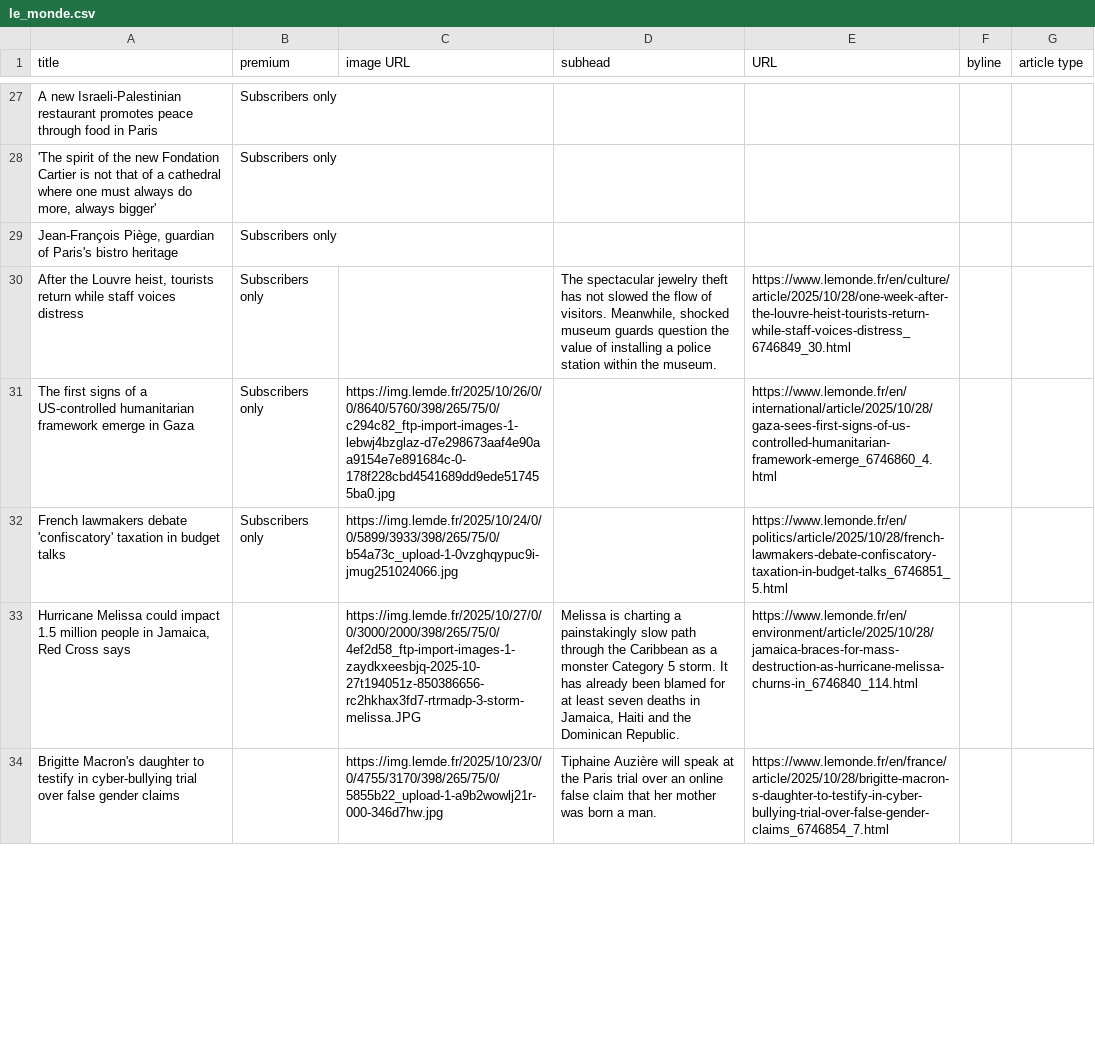
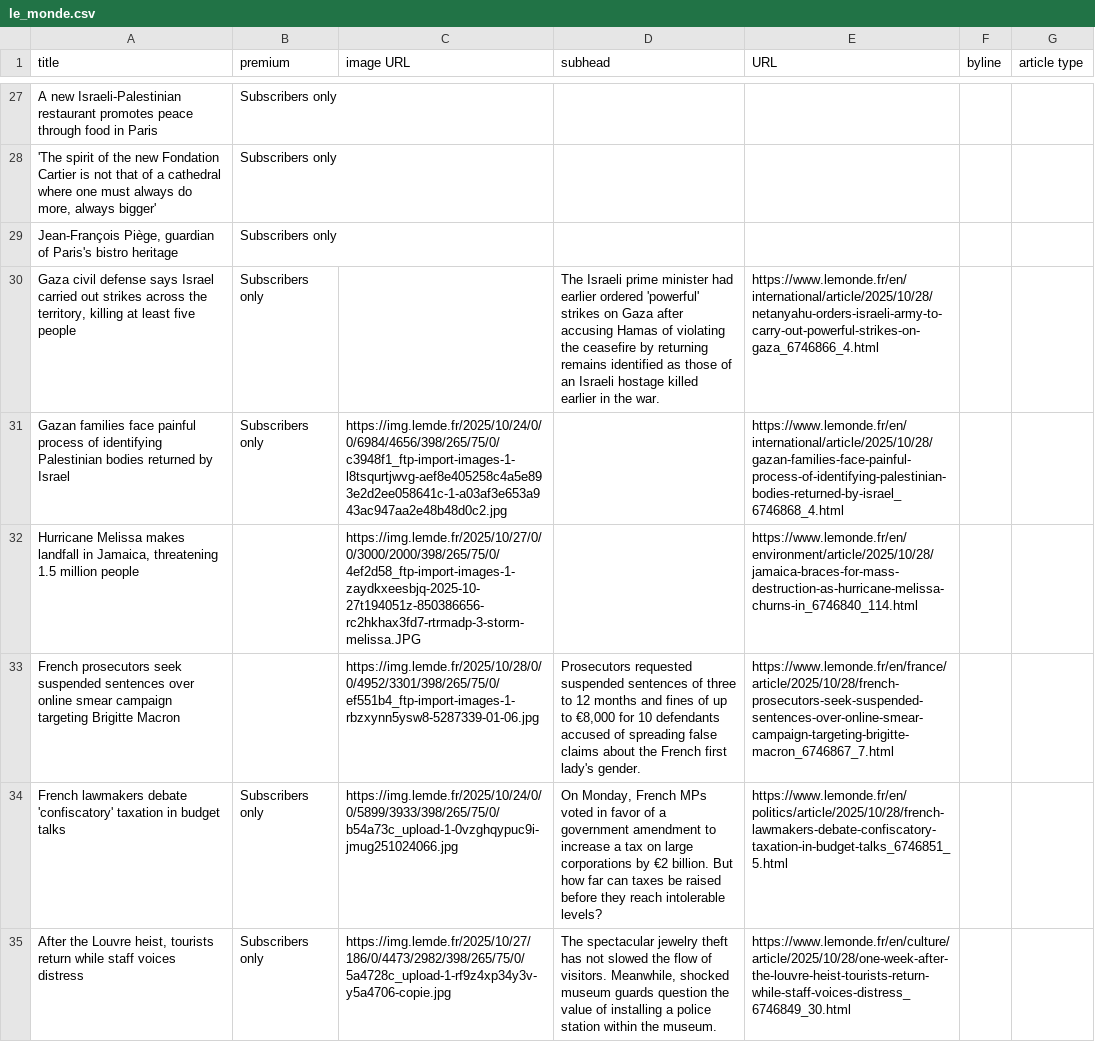
Before and after one commit to phillctw/Homework-7, a CSV file: le_monde.csv, drawn as a sheet; only a part is shown, gaps mark what is left out; the diff covers the shown part only.

```diff
--- a/le_monde.csv
+++ b/le_monde.csv
@@ -29,6 +29,7 @@ A new Israeli-Palestinian restaurant promotes peace through food in Paris, Subsc
 "Jean-François Piège, guardian of Paris's bistro heritage", Subscribers only ,,,,,
-" After the Louvre heist, tourists return while staff voices distress  ",Subscribers only,,"The spectacular jewelry theft has not slowed the flow of visitors. Meanwhile, shocked museum guards question the value of installing a police station within the museum.",https://www.lemonde.fr/en/culture/article/2025/10/28/one-week-after-the-louvre-heist-tourists-return-while-staff-voices-distress_6746849_30.html,,
-The first signs of a US-controlled humanitarian framework emerge in Gaza,Subscribers only,https://img.lemde.fr/2025/10/26/0/0/8640/5760/398/265/75/0/c294c82_ftp-import-images-1-lebwj4bzglaz-d7e298673aaf4e90aa9154e7e891684c-0-178f228cbd4541689dd9ede517455ba0.jpg,,https://www.lemonde.fr/en/international/article/2025/10/28/gaza-sees-first-signs-of-us-controlled-humanitarian-framework-emerge_6746860_4.html,,
-French lawmakers debate 'confiscatory' taxation in budget talks,Subscribers only,https://img.lemde.fr/2025/10/24/0/0/5899/3933/398/265/75/0/b54a73c_upload-1-0vzghqypuc9i-jmug251024066.jpg,,https://www.lemonde.fr/en/politics/article/2025/10/28/french-lawmakers-debate-confiscatory-taxation-in-budget-talks_6746851_5.html,,
-"Hurricane Melissa could impact 1.5 million people in Jamaica, Red Cross says",,https://img.lemde.fr/2025/10/27/0/0/3000/2000/398/265/75/0/4ef2d58_ftp-import-images-1-zaydkxeesbjq-2025-10-27t194051z-850386656-rc2hkhax3fd7-rtrmadp-3-storm-melissa.JPG,"Melissa is charting a painstakingly slow path through the Caribbean as a monster Category 5 storm. It has already been blamed for at least seven deaths in Jamaica, Haiti and the Dominican Republic.",https://www.lemonde.fr/en/environment/article/2025/10/28/jamaica-braces-for-mass-destruction-as-hurricane-melissa-churns-in_6746840_114.html,,
-Brigitte Macron's daughter to testify in cyber-bullying trial over false gender claims,,https://img.lemde.fr/2025/10/23/0/0/4755/3170/398/265/75/0/5855b22_upload-1-a9b2wowlj21r-000-346d7hw.jpg,Tiphaine Auzière will speak at the Paris trial over an online false claim that her mother was born a man.,https://www.lemonde.fr/en/france/article/2025/10/28/brigitte-macron-s-daughter-to-testify-in-cyber-bullying-trial-over-false-gender-claims_6746854_7.html,,
+" Gaza civil defense says Israel carried out strikes across the territory, killing at least five people  ", Subscribers only ,,The Israeli prime minister had earlier ordered 'powerful' strikes on Gaza after accusing Hamas of violating the ceasefire by returning remains identified as those of an Israeli hostage killed earlier in the war.,https://www.lemonde.fr/en/international/article/2025/10/28/netanyahu-orders-israeli-army-to-carry-out-powerful-strikes-on-gaza_6746866_4.html,,
+Gazan families face painful process of identifying Palestinian bodies returned by Israel,Subscribers only,https://img.lemde.fr/2025/10/24/0/0/6984/4656/398/265/75/0/c3948f1_ftp-import-images-1-l8tsqurtjwvg-aef8e405258c4a5e893e2d2ee058641c-1-a03af3e653a943ac947aa2e48b48d0c2.jpg,,https://www.lemonde.fr/en/international/article/2025/10/28/gazan-families-face-painful-process-of-identifying-palestinian-bodies-returned-by-israel_6746868_4.html,,
+"Hurricane Melissa makes landfall in Jamaica, threatening 1.5 million people",,https://img.lemde.fr/2025/10/27/0/0/3000/2000/398/265/75/0/4ef2d58_ftp-import-images-1-zaydkxeesbjq-2025-10-27t194051z-850386656-rc2hkhax3fd7-rtrmadp-3-storm-melissa.JPG,,https://www.lemonde.fr/en/environment/article/2025/10/28/jamaica-braces-for-mass-destruction-as-hurricane-melissa-churns-in_6746840_114.html,,
+French prosecutors seek suspended sentences over online smear campaign targeting Brigitte Macron,,https://img.lemde.fr/2025/10/28/0/0/4952/3301/398/265/75/0/ef551b4_ftp-import-images-1-rbzxynn5ysw8-5287339-01-06.jpg,"Prosecutors requested suspended sentences of three to 12 months and fines of up to €8,000 for 10 defendants accused of spreading false claims about the French first lady's gender.",https://www.lemonde.fr/en/france/article/2025/10/28/french-prosecutors-seek-suspended-sentences-over-online-smear-campaign-targeting-brigitte-macron_6746867_7.html,,
+French lawmakers debate 'confiscatory' taxation in budget talks,Subscribers only,https://img.lemde.fr/2025/10/24/0/0/5899/3933/398/265/75/0/b54a73c_upload-1-0vzghqypuc9i-jmug251024066.jpg,"On Monday, French MPs voted in favor of a government amendment to increase a tax on large corporations by €2 billion. But how far can taxes be raised before they reach intolerable levels?",https://www.lemonde.fr/en/politics/article/2025/10/28/french-lawmakers-debate-confiscatory-taxation-in-budget-talks_6746851_5.html,,
+"After the Louvre heist, tourists return while staff voices distress",Subscribers only,https://img.lemde.fr/2025/10/27/186/0/4473/2982/398/265/75/0/5a4728c_upload-1-rf9z4xp34y3v-y5a4706-copie.jpg,"The spectacular jewelry theft has not slowed the flow of visitors. Meanwhile, shocked museum guards question the value of installing a police station within the museum.",https://www.lemonde.fr/en/culture/article/2025/10/28/one-week-after-the-louvre-heist-tourists-return-while-staff-voices-distress_6746849_30.html,,
```
Also changed, not shown: 8 added rows, 9 removed rows and 15 edited cells elsewhere in this file.
